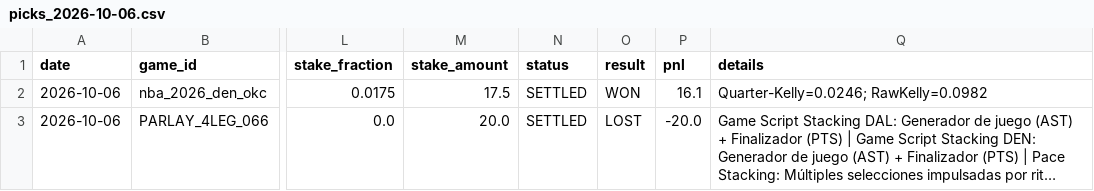
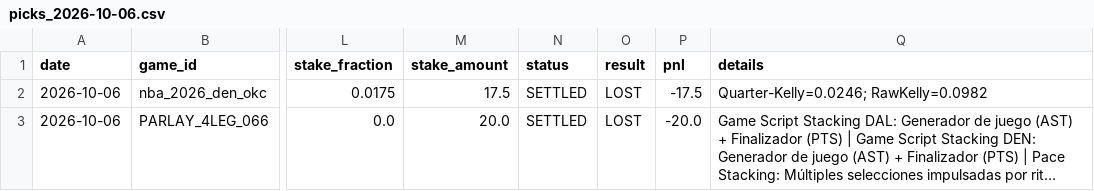
Before and after one commit to Nymos-byte/nba-quant-engine, a CSV file: data/history/picks_2026-10-06.csv, drawn as a sheet; only a part is shown, gaps mark what is left out; long unchanged cells end in …; the diff names each change by its address in the sheet, - before the commit and + after, or states it on an @@ line.

```diff
--- a/data/history/picks_2026-10-06.csv
+++ b/data/history/picks_2026-10-06.csv
-O2 (result): WON
+O2 (result): LOST
-P2 (pnl): 16.1
+P2 (pnl): -17.5
```
Also changed, not shown: 5 other files.
